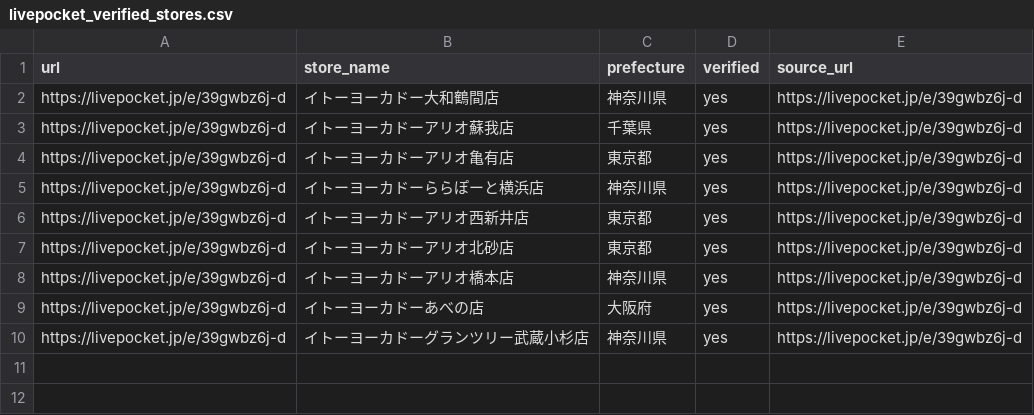
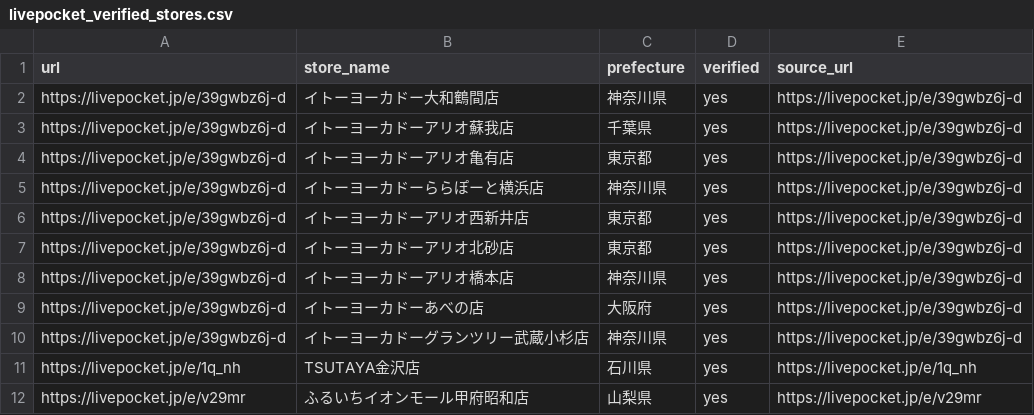
Before and after one commit to ttttt-9554/pokeca-map, a CSV file: livepocket_verified_stores.csv, drawn as a sheet; the diff names each change by its address in the sheet, - before the commit and + after, or states it on an @@ line.

Commit message:
Add two verified venue prefectures from smoke test to durable store corrections

```diff
--- a/livepocket_verified_stores.csv
+++ b/livepocket_verified_stores.csv
+row 11: https://livepocket.jp/e/1q_nh | TSUTAYA金沢店 | 石川県 | yes | https://livepocket.jp/e/1q_nh
+row 12: https://livepocket.jp/e/v29mr | ふるいちイオンモール甲府昭和店 | 山梨県 | yes | https://livepocket.jp/e/v29mr
```
